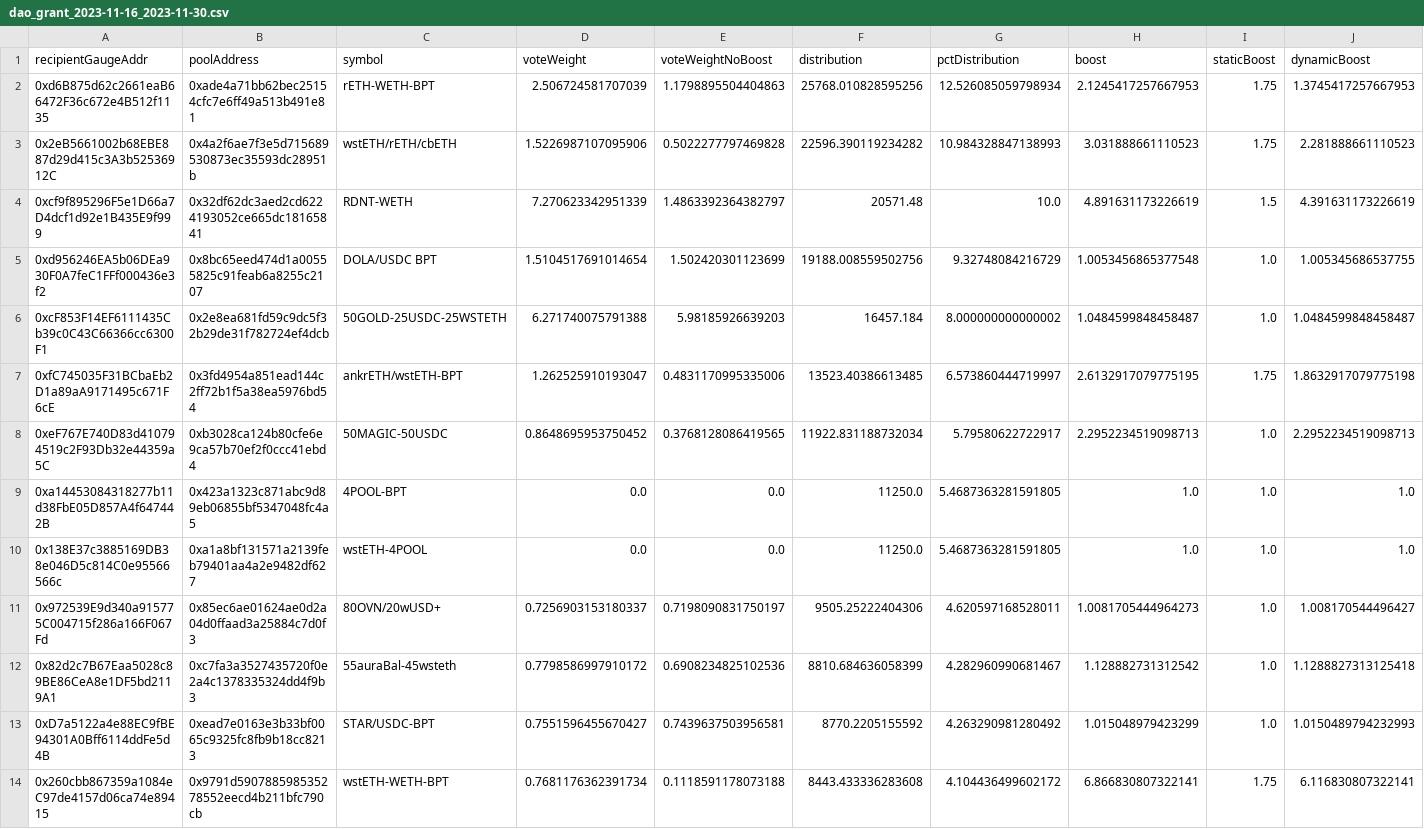
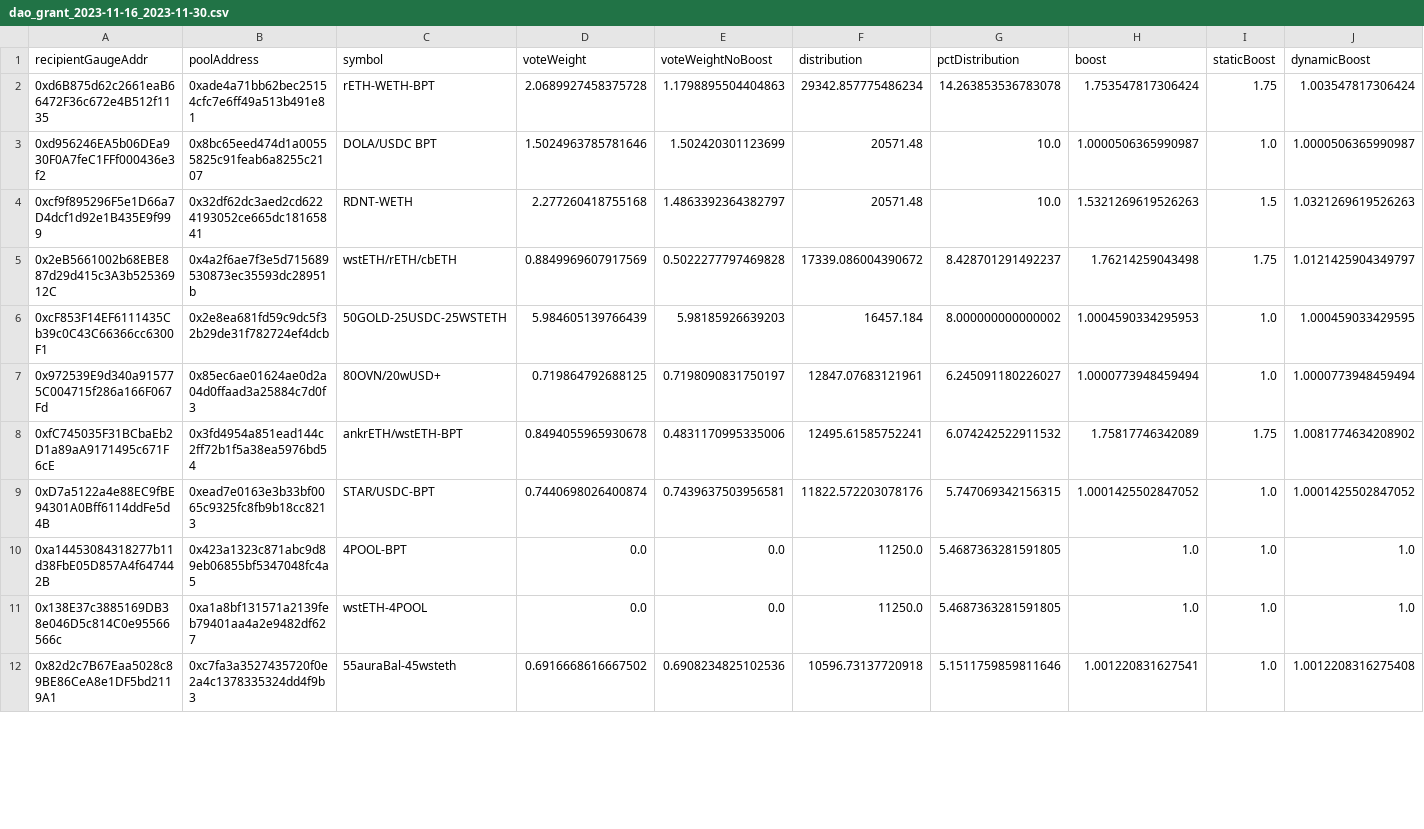
Before and after one commit to BalancerMaxis/data_automation, a CSV file: notebooks/arb_dao_grant_distribution/output/dao_grant_2023-11-16_2023-11-30.csv, drawn as a sheet; only a part is shown; removed rows and columns are numbered as before the commit, all else as after; rows hold the shown columns only; the diff covers the shown part only; the diff names each change by its address in the sheet, - before the commit and + after, or states it on an @@ line.

Commit message:
chore: add back old distribution csv

```diff
--- a/notebooks/arb_dao_grant_distribution/output/dao_grant_2023-11-16_2023-11-30.csv
+++ b/notebooks/arb_dao_grant_distribution/output/dao_grant_2023-11-16_2023-11-30.csv
-D2 (voteWeight): 2.506724581707039
+D2 (voteWeight): 2.0689927458375728
-F2 (distribution): 25768.010828595256
+F2 (distribution): 29342.857775486234
-G2 (pctDistribution): 12.526085059798934
+G2 (pctDistribution): 14.263853536783078
-H2 (boost): 2.1245417257667953
+H2 (boost): 1.753547817306424
-J2 (dynamicBoost): 1.3745417257667953
+J2 (dynamicBoost): 1.003547817306424
-row 3: 0x2eB5661002b68EBE887d29d415c3A3b52536912C | 0x4a2f6ae7f3e5d715689530873ec35593dc28951b | wstETH/rETH/cbETH | 1.5226987107095906 | 0.5022277797469828 | 22596.390119234282 | 10.984328847138993 | 3.031888661110523 | 1.75 | 2.281888661110523
+row 3: 0xd956246EA5b06DEa930F0A7feC1FFf000436e3f2 | 0x8bc65eed474d1a00555825c91feab6a8255c2107 | DOLA/USDC BPT | 1.5024963785781646 | 1.502420301123699 | 20571.48 | 10.0 | 1.0000506365990987 | 1.0 | 1.0000506365990987
-D4 (voteWeight): 7.270623342951339
+D4 (voteWeight): 2.277260418755168
-H4 (boost): 4.891631173226619
+H4 (boost): 1.5321269619526263
-J4 (dynamicBoost): 4.391631173226619
+J4 (dynamicBoost): 1.0321269619526263
-row 5: 0xd956246EA5b06DEa930F0A7feC1FFf000436e3f2 | 0x8bc65eed474d1a00555825c91feab6a8255c2107 | DOLA/USDC BPT | 1.5104517691014654 | 1.502420301123699 | 19188.008559502756 | 9.32748084216729 | 1.0053456865377548 | 1.0 | 1.005345686537755
+row 5: 0x2eB5661002b68EBE887d29d415c3A3b52536912C | 0x4a2f6ae7f3e5d715689530873ec35593dc28951b | wstETH/rETH/cbETH | 0.8849969607917569 | 0.5022277797469828 | 17339.086004390672 | 8.428701291492237 | 1.76214259043498 | 1.75 | 1.0121425904349797
-D6 (voteWeight): 6.271740075791388
+D6 (voteWeight): 5.984605139766439
-H6 (boost): 1.0484599848458487
+H6 (boost): 1.0004590334295953
-J6 (dynamicBoost): 1.0484599848458487
+J6 (dynamicBoost): 1.000459033429595
+row 7: 0x972539E9d340a915775C004715f286a166F067Fd | 0x85ec6ae01624ae0d2a04d0ffaad3a25884c7d0f3 | 80OVN/20wUSD+ | 0.719864792688125 | 0.7198090831750197 | 12847.07683121961 | 6.245091180226027 | 1.0000773948459494 | 1.0 | 1.0000773948459494
-D8 (voteWeight): 1.262525910193047
+D8 (voteWeight): 0.8494055965930678
-F8 (distribution): 13523.40386613485
+F8 (distribution): 12495.61585752241
-G8 (pctDistribution): 6.573860444719997
+G8 (pctDistribution): 6.074242522911532
-H8 (boost): 2.6132917079775195
+H8 (boost): 1.75817746342089
-J8 (dynamicBoost): 1.8632917079775198
+J8 (dynamicBoost): 1.0081774634208902
-row 8: 0xeF767E740D83d410794519c2F93Db32e44359a5C | 0xb3028ca124b80cfe6e9ca57b70ef2f0ccc41ebd4 | 50MAGIC-50USDC | 0.8648695953750452 | 0.3768128086419565 | 11922.831188732034 | 5.79580622722917 | 2.2952234519098713 | 1.0 | 2.2952234519098713
+row 9: 0xD7a5122a4e88EC9fBE94301A0Bff6114ddFe5d4B | 0xead7e0163e3b33bf0065c9325fc8fb9b18cc8213 | STAR/USDC-BPT | 0.7440698026400874 | 0.7439637503956581 | 11822.572203078176 | 5.747069342156315 | 1.0001425502847052 | 1.0 | 1.0001425502847052
-row 11: 0x972539E9d340a915775C004715f286a166F067Fd | 0x85ec6ae01624ae0d2a04d0ffaad3a25884c7d0f3 | 80OVN/20wUSD+ | 0.7256903153180337 | 0.7198090831750197 | 9505.25222404306 | 4.620597168528011 | 1.0081705444964273 | 1.0 | 1.008170544496427
-D12 (voteWeight): 0.7798586997910172
+D12 (voteWeight): 0.6916668616667502
-F12 (distribution): 8810.684636058399
+F12 (distribution): 10596.73137720918
-G12 (pctDistribution): 4.282960990681467
+G12 (pctDistribution): 5.1511759859811646
-H12 (boost): 1.128882731312542
+H12 (boost): 1.001220831627541
-J12 (dynamicBoost): 1.1288827313125418
+J12 (dynamicBoost): 1.0012208316275408
-row 13: 0xD7a5122a4e88EC9fBE94301A0Bff6114ddFe5d4B | 0xead7e0163e3b33bf0065c9325fc8fb9b18cc8213 | STAR/USDC-BPT | 0.7551596455670427 | 0.7439637503956581 | 8770.2205155592 | 4.263290981280492 | 1.015048979423299 | 1.0 | 1.0150489794232993
-row 14: 0x260cbb867359a1084eC97de4157d06ca74e89415 | 0x9791d590788598535278552eecd4b211bfc790cb | wstETH-WETH-BPT | 0.7681176362391734 | 0.1118591178073188 | 8443.433336283608 | 4.104436499602172 | 6.866830807322141 | 1.75 | 6.116830807322141
```
Also changed, not shown: 2 added rows and 30 edited cells elsewhere in this file, 1 other file.
